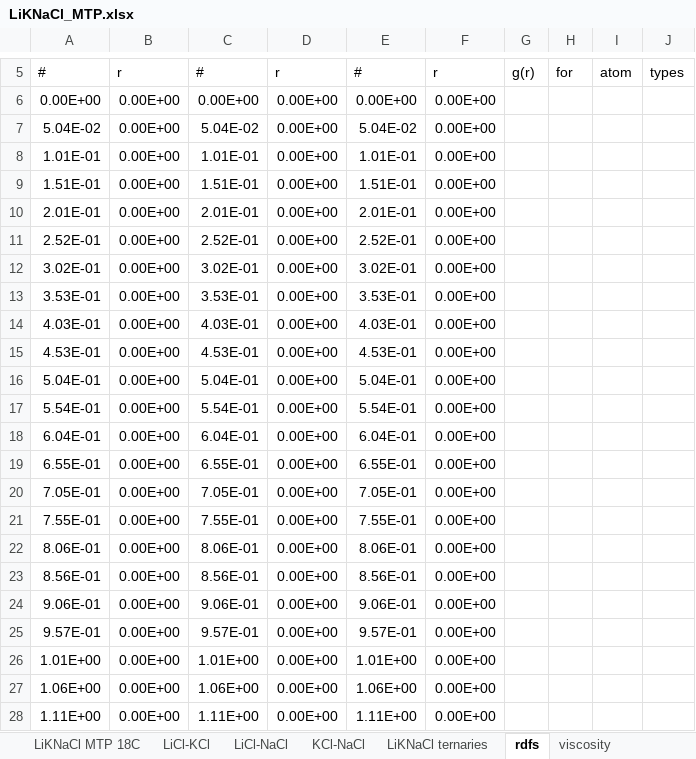
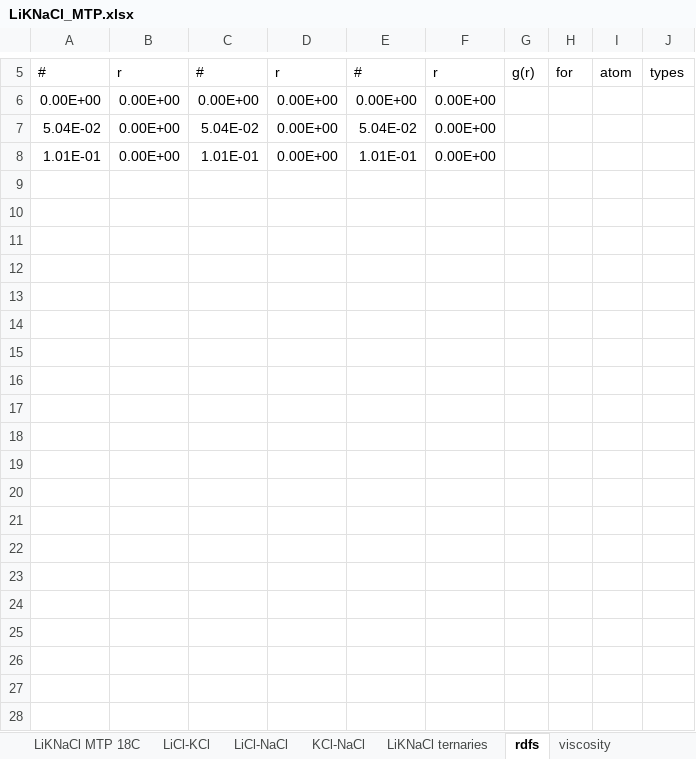
Before and after one commit to benbeeler/spreadsheets, an Excel workbook: SALT/LiKNaCl_MTP.xlsx, sheet rdfs, drawn as a sheet; only a part is shown, gaps mark what is left out; values as stored, in another font and other column widths than the file's, no borders; charts and pictures not drawn; rows hold the shown columns only; the diff covers the shown part only; the diff names each change by its address in the sheet, - before the commit and + after, or states it on an @@ line.

```diff
--- a/SALT/LiKNaCl_MTP.xlsx (sheet rdfs)
+++ b/SALT/LiKNaCl_MTP.xlsx (sheet rdfs)
-row 9: 1.51E-01 | 0.00E+00 | 1.51E-01 | 0.00E+00 | 1.51E-01 | 0.00E+00
-row 10: 2.01E-01 | 0.00E+00 | 2.01E-01 | 0.00E+00 | 2.01E-01 | 0.00E+00
-row 11: 2.52E-01 | 0.00E+00 | 2.52E-01 | 0.00E+00 | 2.52E-01 | 0.00E+00
-row 12: 3.02E-01 | 0.00E+00 | 3.02E-01 | 0.00E+00 | 3.02E-01 | 0.00E+00
-row 13: 3.53E-01 | 0.00E+00 | 3.53E-01 | 0.00E+00 | 3.53E-01 | 0.00E+00
-row 14: 4.03E-01 | 0.00E+00 | 4.03E-01 | 0.00E+00 | 4.03E-01 | 0.00E+00
-row 15: 4.53E-01 | 0.00E+00 | 4.53E-01 | 0.00E+00 | 4.53E-01 | 0.00E+00
-row 16: 5.04E-01 | 0.00E+00 | 5.04E-01 | 0.00E+00 | 5.04E-01 | 0.00E+00
-row 17: 5.54E-01 | 0.00E+00 | 5.54E-01 | 0.00E+00 | 5.54E-01 | 0.00E+00
-row 18: 6.04E-01 | 0.00E+00 | 6.04E-01 | 0.00E+00 | 6.04E-01 | 0.00E+00
-row 19: 6.55E-01 | 0.00E+00 | 6.55E-01 | 0.00E+00 | 6.55E-01 | 0.00E+00
-row 20: 7.05E-01 | 0.00E+00 | 7.05E-01 | 0.00E+00 | 7.05E-01 | 0.00E+00
-row 21: 7.55E-01 | 0.00E+00 | 7.55E-01 | 0.00E+00 | 7.55E-01 | 0.00E+00
-row 22: 8.06E-01 | 0.00E+00 | 8.06E-01 | 0.00E+00 | 8.06E-01 | 0.00E+00
-row 23: 8.56E-01 | 0.00E+00 | 8.56E-01 | 0.00E+00 | 8.56E-01 | 0.00E+00
-row 24: 9.06E-01 | 0.00E+00 | 9.06E-01 | 0.00E+00 | 9.06E-01 | 0.00E+00
-row 25: 9.57E-01 | 0.00E+00 | 9.57E-01 | 0.00E+00 | 9.57E-01 | 0.00E+00
-row 26: 1.01E+00 | 0.00E+00 | 1.01E+00 | 0.00E+00 | 1.01E+00 | 0.00E+00
-row 27: 1.06E+00 | 0.00E+00 | 1.06E+00 | 0.00E+00 | 1.06E+00 | 0.00E+00
-row 28: 1.11E+00 | 0.00E+00 | 1.11E+00 | 0.00E+00 | 1.11E+00 | 0.00E+00
```
Also changed, not shown: 117 removed rows and 1 edited cell elsewhere in this sheet, sheet LiCl-NaCl, sheet LiKNaCl ternaries, sheet KCl-NaCl, sheet LiCl-KCl, charts or pictures.
